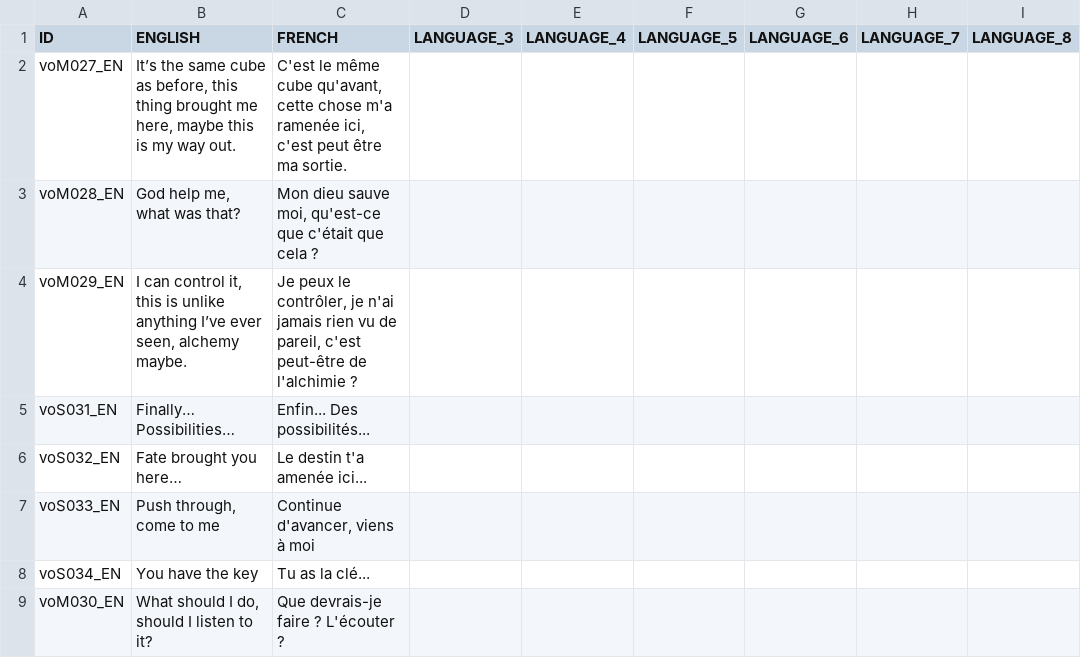
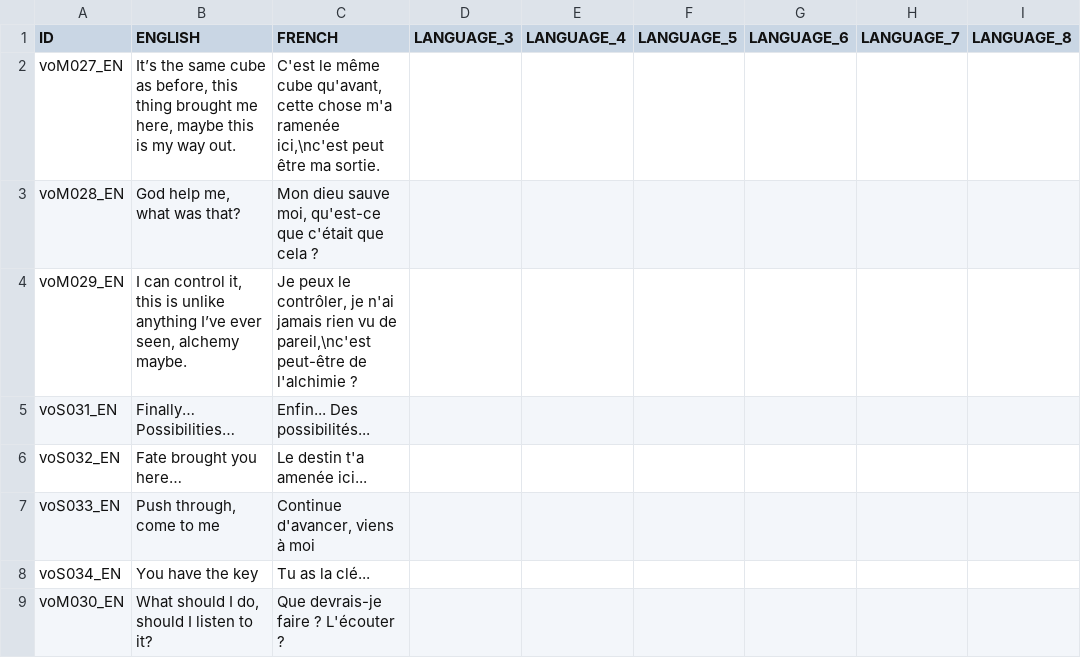
Before and after one commit to S-oul/AstroCube_Team_05, a CSV file: Assets/Game/Resources/Localization/LVL_2_VOICELINES.csv, drawn as a sheet; only a part is shown; the diff names each change by its address in the sheet, - before the commit and + after, or states it on an @@ line.

```diff
--- a/Assets/Game/Resources/Localization/LVL_2_VOICELINES.csv
+++ b/Assets/Game/Resources/Localization/LVL_2_VOICELINES.csv
-C2 (FRENCH): …m'a ramenée ici, c'est peut être…
+C2 (FRENCH): …m'a ramenée ici,\nc'est peut être…
-C4 (FRENCH): …vu de pareil, c'est peut-être de…
+C4 (FRENCH): …vu de pareil,\nc'est peut-être de…
```
Also changed, not shown: Assets/Game/Resources/Localization/LVL_11_VOICELINES.csv, Assets/Game/Resources/Localization/LVL_3_VOICELINES.csv, 12 other files.
